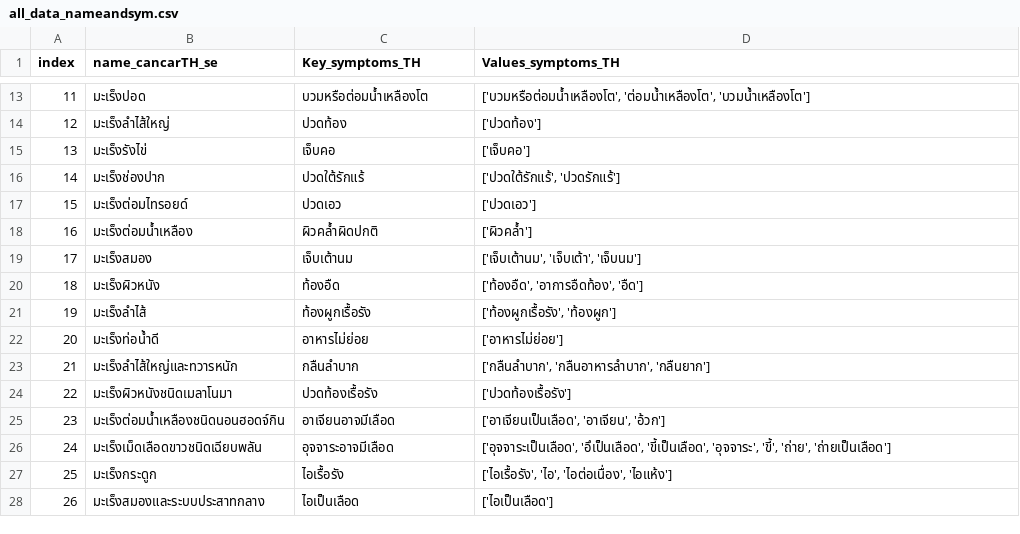
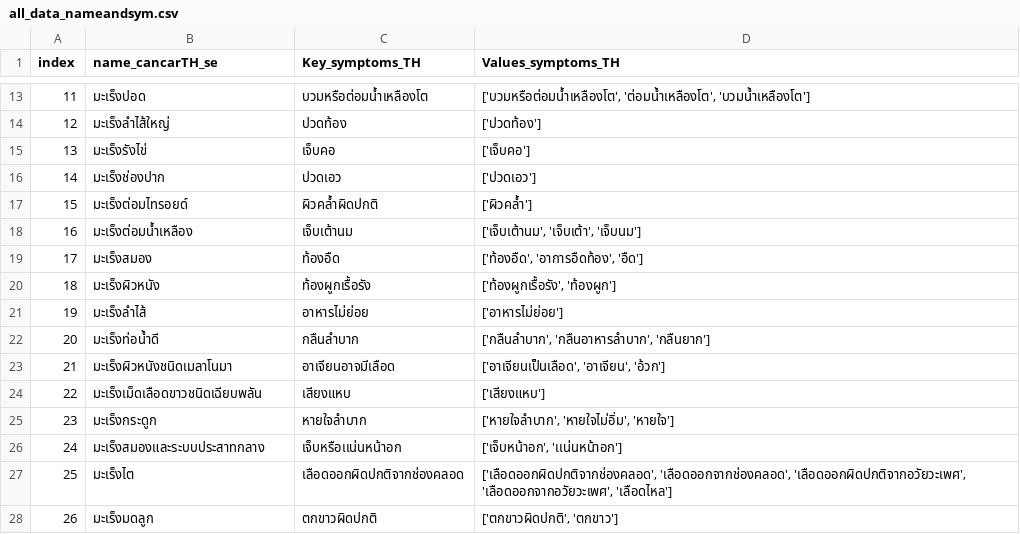
Before and after one commit to MOOwuttichai/NCDs_Listener, a CSV file: all_data_nameandsym.csv, drawn as a sheet; only a part is shown, gaps mark what is left out; the diff covers the shown part only.

```diff
--- a/all_data_nameandsym.csv
+++ b/all_data_nameandsym.csv
@@ -15,14 +15,14 @@
 13,มะเร็งรังไข่,เจ็บคอ,['เจ็บคอ']
-14,มะเร็งช่องปาก,ปวดใต้รักแร้,"['ปวดใต้รักแร้', 'ปวดรักแร้']"
-15,มะเร็งต่อมไทรอยด์,ปวดเอว,['ปวดเอว']
-16,มะเร็งต่อมน้ำเหลือง,ผิวคล้ำผิดปกติ,['ผิวคล้ำ']
-17,มะเร็งสมอง,เจ็บเต้านม,"['เจ็บเต้านม', 'เจ็บเต้า', 'เจ็บนม']"
-18,มะเร็งผิวหนัง,ท้องอืด,"['ท้องอืด', 'อาการอืดท้อง', 'อืด']"
-19,มะเร็งลำไส้,ท้องผูกเรื้อรัง,"['ท้องผูกเรื้อรัง', 'ท้องผูก']"
-20,มะเร็งท่อน้ำดี,อาหารไม่ย่อย,['อาหารไม่ย่อย']
-21,มะเร็งลำไส้ใหญ่และทวารหนัก,กลืนลำบาก,"['กลืนลำบาก', 'กลืนอาหารลำบาก', 'กลืนยาก']"
-22,มะเร็งผิวหนังชนิดเมลาโนมา,ปวดท้องเรื้อรัง,['ปวดท้องเรื้อรัง']
-23,มะเร็งต่อมน้ำเหลืองชนิดนอนฮอดจ์กิน,อาเจียนอาจมีเลือด,"['อาเจียนเป็นเลือด', 'อาเจียน', 'อ้วก']"
-24,มะเร็งเม็ดเลือดขาวชนิดเฉียบพลัน,อุจจาระอาจมีเลือด,"['อุจจาระเป็นเลือด', 'อึเป็นเลือด', 'ขี้เป็นเลือด', 'อุจจาระ', 'ขี้', 'ถ่าย', 'ถ่ายเป็นเลือด']"
-25,มะเร็งกระดูก,ไอเรื้อรัง,"['ไอเรื้อรัง', 'ไอ', 'ไอต่อเนื่อง', 'ไอแห้ง']"
-26,มะเร็งสมองและระบบประสาทกลาง,ไอเป็นเลือด,['ไอเป็นเลือด']
+14,มะเร็งช่องปาก,ปวดเอว,['ปวดเอว']
+15,มะเร็งต่อมไทรอยด์,ผิวคล้ำผิดปกติ,['ผิวคล้ำ']
+16,มะเร็งต่อมน้ำเหลือง,เจ็บเต้านม,"['เจ็บเต้านม', 'เจ็บเต้า', 'เจ็บนม']"
+17,มะเร็งสมอง,ท้องอืด,"['ท้องอืด', 'อาการอืดท้อง', 'อืด']"
+18,มะเร็งผิวหนัง,ท้องผูกเรื้อรัง,"['ท้องผูกเรื้อรัง', 'ท้องผูก']"
+19,มะเร็งลำไส้,อาหารไม่ย่อย,['อาหารไม่ย่อย']
+20,มะเร็งท่อน้ำดี,กลืนลำบาก,"['กลืนลำบาก', 'กลืนอาหารลำบาก', 'กลืนยาก']"
+21,มะเร็งผิวหนังชนิดเมลาโนมา,อาเจียนอาจมีเลือด,"['อาเจียนเป็นเลือด', 'อาเจียน', 'อ้วก']"
+22,มะเร็งเม็ดเลือดขาวชนิดเฉียบพลัน,เสียงแหบ,['เสียงแหบ']
+23,มะเร็งกระดูก,หายใจลำบาก,"['หายใจลำบาก', 'หายใจไม่อิ่ม', 'หายใจ']"
+24,มะเร็งสมองและระบบประสาทกลาง,เจ็บหรือเเน่นหน้าอก,"['เจ็บหน้าอก', 'เเน่นหน้าอก']"
+25,มะเร็งไต,เลือดออกผิดปกติจากช่องคลอด,"['เลือดออกผิดปกติจากช่องคลอด', 'เลือดออกจากช่องคลอด', 'เลือดออกผิดปกติจากอวัยวะเพศ', 'เลือดออกจากอวัยวะเพศ', 'เลือดไหล']"
+26,มะเร็งมดลูก,ตกขาวผิดปกติ,"['ตกขาวผิดปกติ', 'ตกขาว']"
```
Also changed, not shown: 41 edited cells elsewhere in this file, 5 other files.
